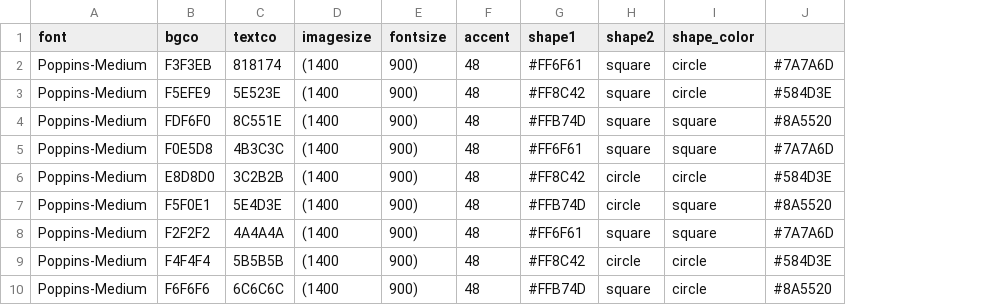
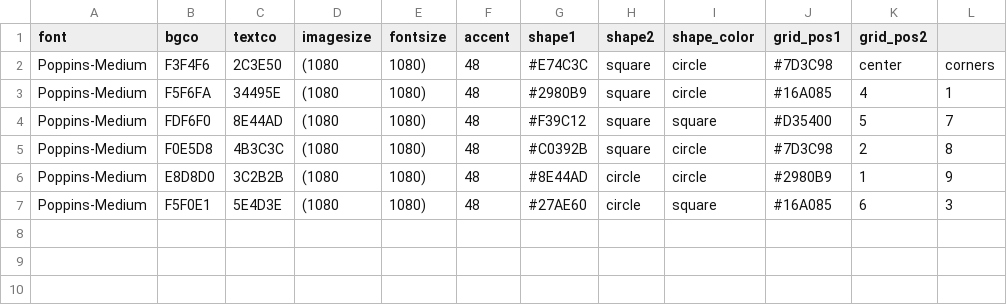
Before and after one commit to varunisrani/v1, a CSV file: ss11.csv, drawn as a sheet; removed rows and columns are numbered as before the commit, all else as after; the diff names each change by its address in the sheet, - before the commit and + after, or states it on an @@ line.

```diff
--- a/ss11.csv
+++ b/ss11.csv
-column J, rows 3-7: #584D3E | #8A5520 | #7A7A6D | #584D3E | #8A5520
+column J (grid_pos1), row 2: #7D3C98; rows 4-7: #D35400 | #7D3C98 | #2980B9 | #16A085
+column K (grid_pos2), row 2: center; rows 4-7: 5 | 2 | 1 | 6
+column L, row 2: corners; rows 4-7: 7 | 8 | 9 | 3
-row 2: Poppins-Medium | F3F3EB | 818174 | (1400 | 900) | 48 | #FF6F61 | square | circle | #7A7A6D
-B2 (bgco): F5EFE9
+B2 (bgco): F3F4F6
-C2 (textco): 5E523E
+C2 (textco): 2C3E50
-D2 (imagesize): (1400
+D2 (imagesize): (1080
-E2 (fontsize): 900)
+E2 (fontsize): 1080)
-G2 (shape1): #FF8C42
+G2 (shape1): #E74C3C
+row 3: Poppins-Medium | F5F6FA | 34495E | (1080 | 1080) | 48 | #2980B9 | square | circle | #16A085 | 4 | 1
-C4 (textco): 8C551E
+C4 (textco): 8E44AD
-D4:D7 (imagesize): (1400
+D4:D7 (imagesize): (1080
-E4:E7 (fontsize): 900)
+E4:E7 (fontsize): 1080)
-G4 (shape1): #FFB74D
+G4 (shape1): #F39C12
-G5 (shape1): #FF6F61
+G5 (shape1): #C0392B
-I5 (shape_color): square
+I5 (shape_color): circle
-G6 (shape1): #FF8C42
+G6 (shape1): #8E44AD
-G7 (shape1): #FFB74D
+G7 (shape1): #27AE60
-row 8: Poppins-Medium | F2F2F2 | 4A4A4A | (1400 | 900) | 48 | #FF6F61 | square | square | #7A7A6D
-row 9: Poppins-Medium | F4F4F4 | 5B5B5B | (1400 | 900) | 48 | #FF8C42 | circle | circle | #584D3E
-row 10: Poppins-Medium | F6F6F6 | 6C6C6C | (1400 | 900) | 48 | #FFB74D | square | circle | #8A5520
```
Also changed, not shown: 10 other files.
